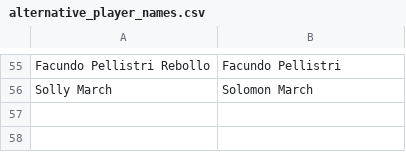
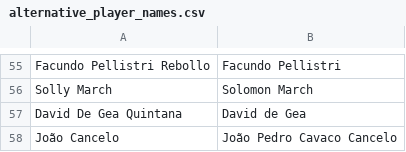
Before and after one commit to alan-turing-institute/AIrsenal, a CSV file: airsenal/data/alternative_player_names.csv, drawn as a sheet; only a part is shown, gaps mark what is left out.

Commit message:
update get_player to use mappings table

```diff
--- a/airsenal/data/alternative_player_names.csv
+++ b/airsenal/data/alternative_player_names.csv
@@ -56 +56,3 @@ Facundo Pellistri Rebollo,Facundo Pellistri
 Solly March,Solomon March
+David De Gea Quintana,David de Gea
+João Cancelo,João Pedro Cavaco Cancelo
```
Also changed, not shown: 3 other files.
